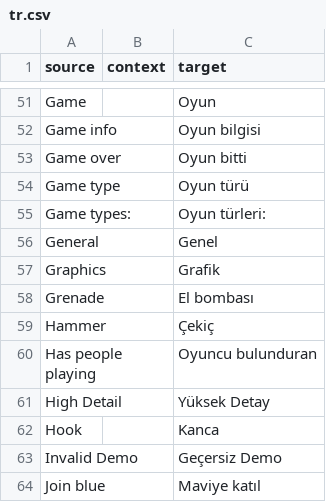
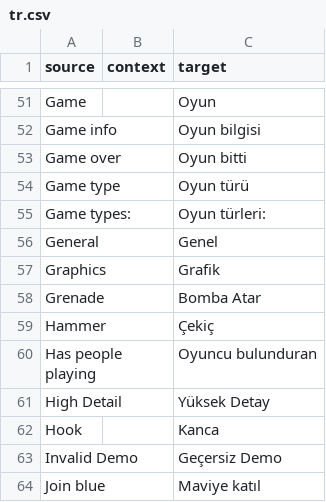
Before and after one commit to ddnet/ddnet-translations, a CSV file: ddnet/tr.csv, drawn as a sheet; only a part is shown, gaps mark what is left out.

Commit message:
Translated using Weblate (Turkish)
Currently translated at 100.0% (802 of 802 strings)

Translation: DDNet/DDNet
Translate-URL: https://hosted.weblate.org/projects/ddnet/ddnet/tr/

```diff
--- a/ddnet/tr.csv
+++ b/ddnet/tr.csv
@@ -57,3 +57,3 @@
 "Graphics","","Grafik"
-"Grenade","","El bombası"
+"Grenade","","Bomba Atar"
 "Hammer","","Çekiç"
```
